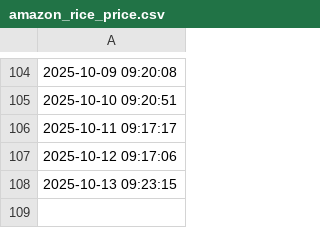
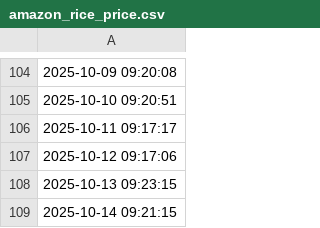
Before and after one commit to aodhanlutetiae/rice_price, a CSV file: amazon_rice_price.csv, drawn as a sheet; only a part is shown, gaps mark what is left out.

```diff
--- a/amazon_rice_price.csv
+++ b/amazon_rice_price.csv
@@ -108 +108,2 @@
 2025-10-13 09:23:15
+2025-10-14 09:21:15
```
